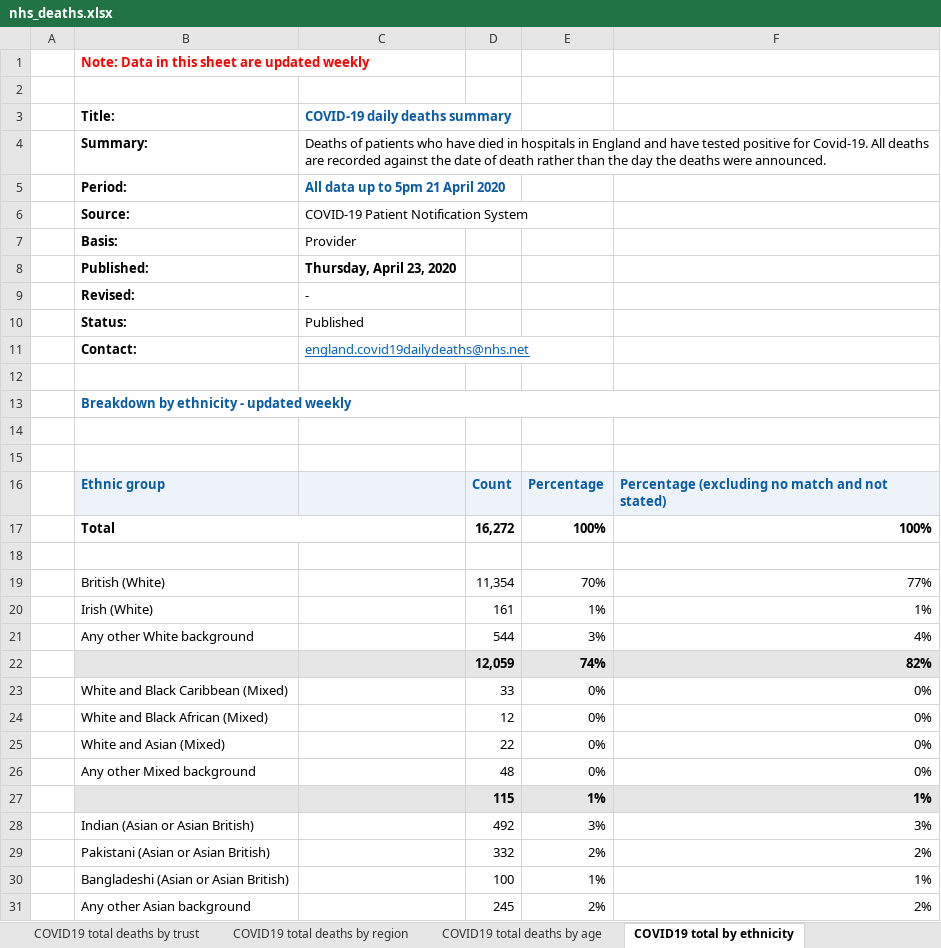
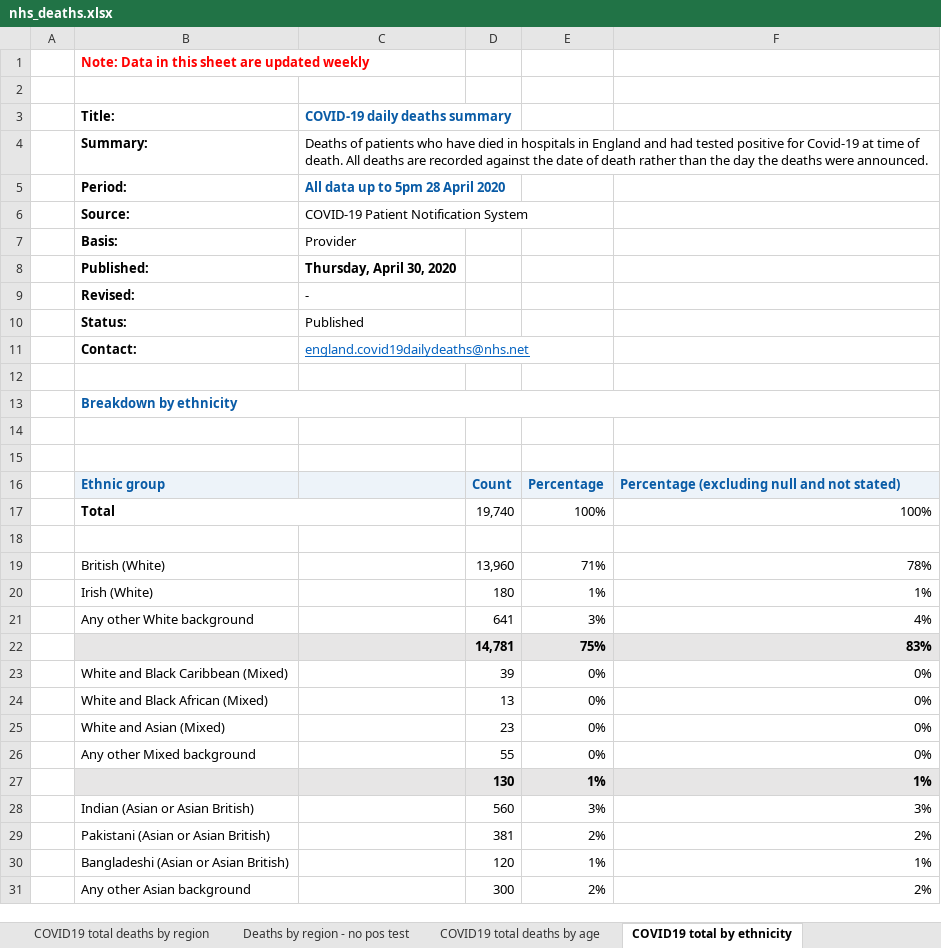
Before and after one commit to miqdadasaria/nhs_covid_deaths, an Excel workbook: data/nhs_deaths.xlsx, sheet COVID19 total by ethnicity, drawn as a sheet; only a part is shown; values as stored, in another font and other column widths than the file's, no borders; removed rows and columns are numbered as before the commit, all else as after; the diff covers the shown part only; the diff names each change by its address in the sheet, - before the commit and + after, or states it on an @@ line.

Commit message:
updated with latest data 30th April 2020

```diff
--- a/data/nhs_deaths.xlsx (sheet COVID19 total by ethnicity)
+++ b/data/nhs_deaths.xlsx (sheet COVID19 total by ethnicity)
+sheet tab: Deaths by region - no pos test
-C4: …England and have tested positive for Covid-19. All deaths…
+C4: …England and had tested positive for Covid-19 at time of death. All deaths…
-C5: All data up to 5pm 21 April 2020
+C5: All data up to 5pm 28 April 2020
-C8: Thursday, April 23, 2020
+C8: Thursday, April 30, 2020
-B13: Breakdown by ethnicity - updated weekly
+B13: Breakdown by ethnicity
-F16: Percentage (excluding no match and not stated)
+F16: Percentage (excluding null and not stated)
-D17: 16,272
+D17: 19,740
-D17:F17 bold: on
+D17:F17 bold: off
-D19: 11,354
+D19: 13,960
-E19: 70%
+E19: 71%
-F19: 77%
+F19: 78%
-D20: 161
+D20: 180
-D21: 544
+D21: 641
-row 22:  |  |  | 12,059 | 74% | 82%
+row 22:  |  |  | 14,781 | 75% | 83%
-D23: 33
+D23: 39
-D24: 12
+D24: 13
-D25: 22
+D25: 23
-D26: 48
+D26: 55
-D27: 115
+D27: 130
-D28: 492
+D28: 560
-D29: 332
+D29: 381
-D30: 100
+D30: 120
-D31: 245
+D31: 300
```
Also changed, not shown: 1 added row, 6 removed rows, 9 edited cells and cell formats elsewhere in this sheet, sheet COVID19 total deaths by trust, sheet COVID19 total deaths by region, sheet COVID19 total deaths by age, sheet COVID19 total deaths chart, other sheet tabs, charts or pictures, 12 other files.
